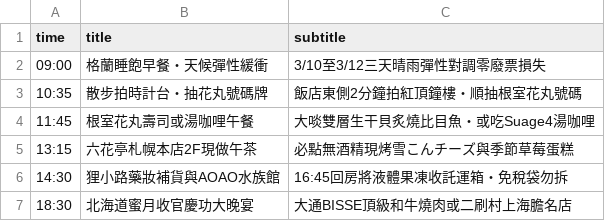
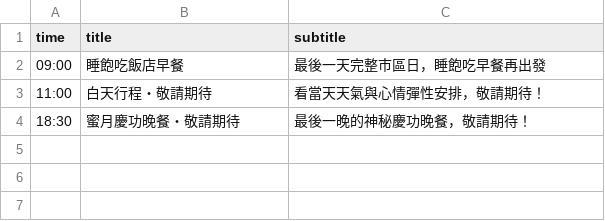
Before and after one commit to Timmatt-Lee/00OOhoneymoon2027, a CSV file: src/content/days/11_0312.csv, drawn as a sheet.

Commit message:
chore: update Day 1-12 itinerary copy with concise FAQ subtitles and surprise blind-box style

```diff
--- a/src/content/days/11_0312.csv
+++ b/src/content/days/11_0312.csv
@@ -1,7 +1,4 @@
 time,title,subtitle
-09:00,格蘭睡飽早餐・天候彈性緩衝,3/10至3/12三天晴雨彈性對調零廢票損失
-10:35,散步拍時計台・抽花丸號碼牌,飯店東側2分鐘拍紅頂鐘樓・順抽根室花丸號碼
-11:45,根室花丸壽司或湯咖哩午餐,大啖雙層生干貝炙燒比目魚・或吃Suage4湯咖哩
-13:15,六花亭札幌本店2F現做午茶,必點無酒精現烤雪こんチーズ與季節草莓蛋糕
-14:30,狸小路藥妝補貨與AOAO水族館,16:45回房將液體果凍收託運箱・免稅袋勿拆
-18:30,北海道蜜月收官慶功大晚宴,大通BISSE頂級和牛燒肉或二刷村上海膽名店
+09:00,睡飽吃飯店早餐,最後一天完整市區日，睡飽吃早餐再出發
+11:00,白天行程・敬請期待,看當天天氣與心情彈性安排，敬請期待！
+18:30,蜜月慶功晚餐・敬請期待,最後一晚的神秘慶功晚餐，敬請期待！
```
Also changed, not shown: src/content/days/01_0302.csv, src/content/days/05_0306.csv, 22 other files.
